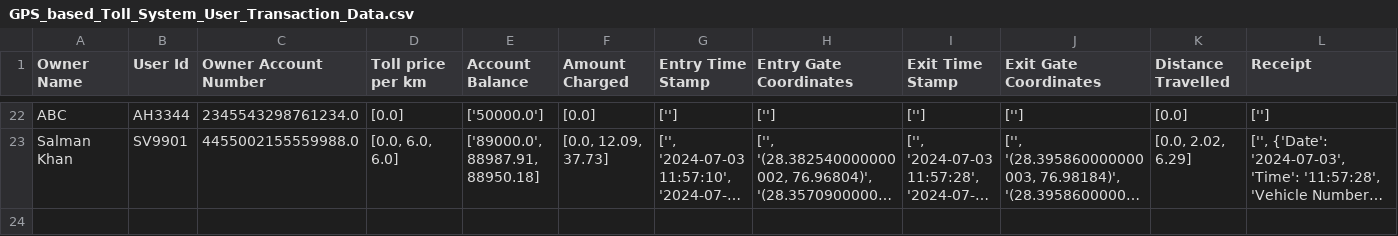
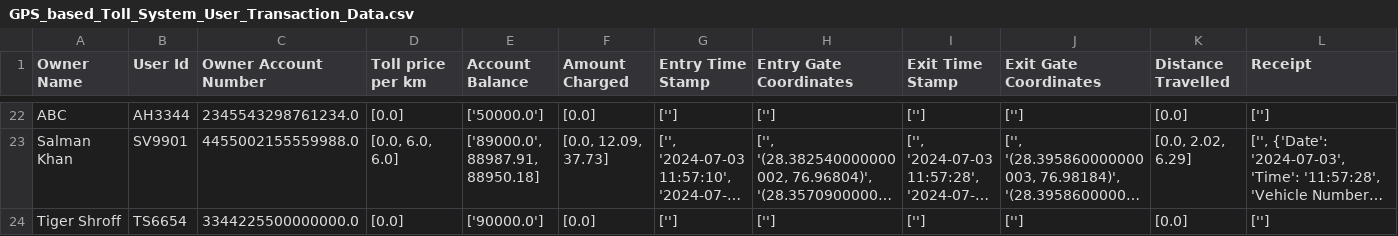
Before and after one commit to Harshit-TheCoder/GPS-TOLL-SYSTEM-WEBAPP, a CSV file: GPS_based_Toll_System_User_Transaction_Data.csv, drawn as a sheet; only a part is shown, gaps mark what is left out; long unchanged cells end in …; the diff covers the shown part only; the diff names each change by its address in the sheet, - before the commit and + after, or states it on an @@ line.

```diff
--- a/GPS_based_Toll_System_User_Transaction_Data.csv
+++ b/GPS_based_Toll_System_User_Transaction_Data.csv
+row 24: Tiger Shroff | TS6654 | 3344225500000000.0 | [0.0] | ['90000.0'] | [0.0] | [''] | [''] | [''] | [''] | [0.0] | ['']
```
Also changed, not shown: 1 added row elsewhere in this file, GPS_based_Toll_System_Data.csv, GPS_based_Toll_System_User_Auth_Data.csv, 47 other files.
